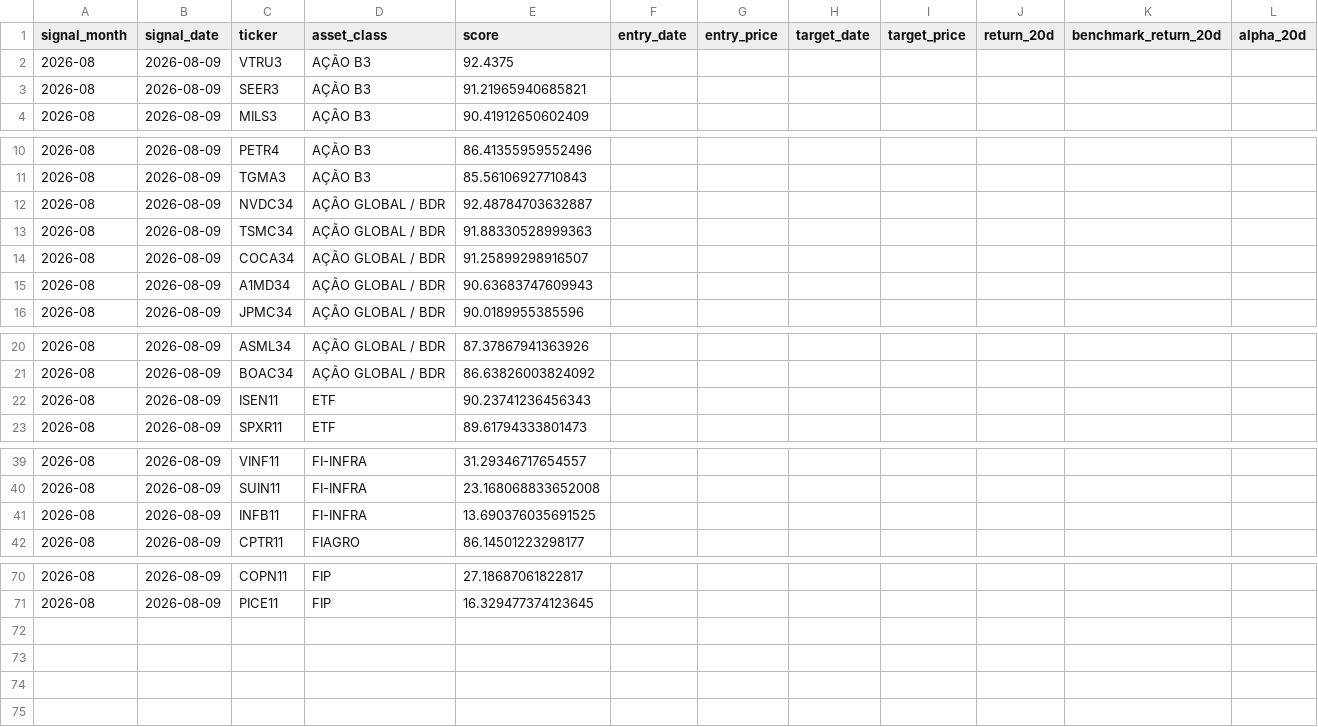
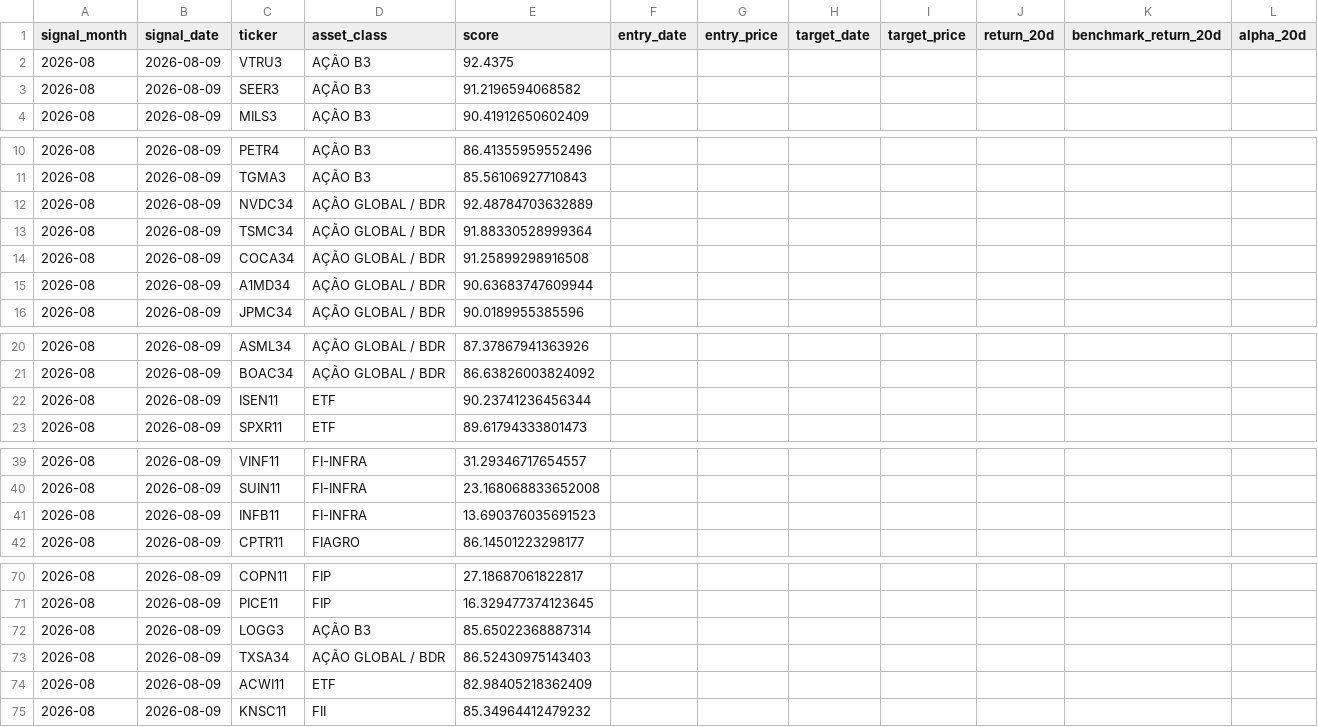
Before and after one commit to lucasfaamm/b3-ai, a CSV file: data/nubank_forward_validation.csv, drawn as a sheet; only a part is shown, gaps mark what is left out.

Commit message:
Nubank Global Opportunity Radar update

```diff
--- a/data/nubank_forward_validation.csv
+++ b/data/nubank_forward_validation.csv
@@ -2,3 +2,3 @@ signal_month,signal_date,ticker,asset_class,score,entry_date,entry_price,target_
 2026-08,2026-08-09,VTRU3,AÇÃO B3,92.4375,,,,,,,
-2026-08,2026-08-09,SEER3,AÇÃO B3,91.21965940685821,,,,,,,
+2026-08,2026-08-09,SEER3,AÇÃO B3,91.2196594068582,,,,,,,
 2026-08,2026-08-09,MILS3,AÇÃO B3,90.41912650602409,,,,,,,
@@ -11,6 +11,6 @@ signal_month,signal_date,ticker,asset_class,score,entry_date,entry_price,target_
 2026-08,2026-08-09,TGMA3,AÇÃO B3,85.56106927710843,,,,,,,
-2026-08,2026-08-09,NVDC34,AÇÃO GLOBAL / BDR,92.48784703632887,,,,,,,
-2026-08,2026-08-09,TSMC34,AÇÃO GLOBAL / BDR,91.88330528999363,,,,,,,
-2026-08,2026-08-09,COCA34,AÇÃO GLOBAL / BDR,91.25899298916507,,,,,,,
-2026-08,2026-08-09,A1MD34,AÇÃO GLOBAL / BDR,90.63683747609943,,,,,,,
+2026-08,2026-08-09,NVDC34,AÇÃO GLOBAL / BDR,92.48784703632889,,,,,,,
+2026-08,2026-08-09,TSMC34,AÇÃO GLOBAL / BDR,91.88330528999364,,,,,,,
+2026-08,2026-08-09,COCA34,AÇÃO GLOBAL / BDR,91.25899298916508,,,,,,,
+2026-08,2026-08-09,A1MD34,AÇÃO GLOBAL / BDR,90.63683747609944,,,,,,,
 2026-08,2026-08-09,JPMC34,AÇÃO GLOBAL / BDR,90.0189955385596,,,,,,,
@@ -21,3 +21,3 @@ signal_month,signal_date,ticker,asset_class,score,entry_date,entry_price,target_
 2026-08,2026-08-09,BOAC34,AÇÃO GLOBAL / BDR,86.63826003824092,,,,,,,
-2026-08,2026-08-09,ISEN11,ETF,90.23741236456343,,,,,,,
+2026-08,2026-08-09,ISEN11,ETF,90.23741236456344,,,,,,,
 2026-08,2026-08-09,SPXR11,ETF,89.61794333801473,,,,,,,
@@ -40,3 +40,3 @@ signal_month,signal_date,ticker,asset_class,score,entry_date,entry_price,target_
 2026-08,2026-08-09,SUIN11,FI-INFRA,23.168068833652008,,,,,,,
-2026-08,2026-08-09,INFB11,FI-INFRA,13.690376035691525,,,,,,,
+2026-08,2026-08-09,INFB11,FI-INFRA,13.690376035691523,,,,,,,
 2026-08,2026-08-09,CPTR11,FIAGRO,86.14501223298177,,,,,,,
@@ -71 +71,5 @@ signal_month,signal_date,ticker,asset_class,score,entry_date,entry_price,target_
 2026-08,2026-08-09,PICE11,FIP,16.329477374123645,,,,,,,
+2026-08,2026-08-09,LOGG3,AÇÃO B3,85.65022368887314,,,,,,,
+2026-08,2026-08-09,TXSA34,AÇÃO GLOBAL / BDR,86.52430975143403,,,,,,,
+2026-08,2026-08-09,ACWI11,ETF,82.98405218362409,,,,,,,
+2026-08,2026-08-09,KNSC11,FII,85.34964412479232,,,,,,,
```
Also changed, not shown: results/final_signals.csv, results/latest_features.csv, 16 other files.
